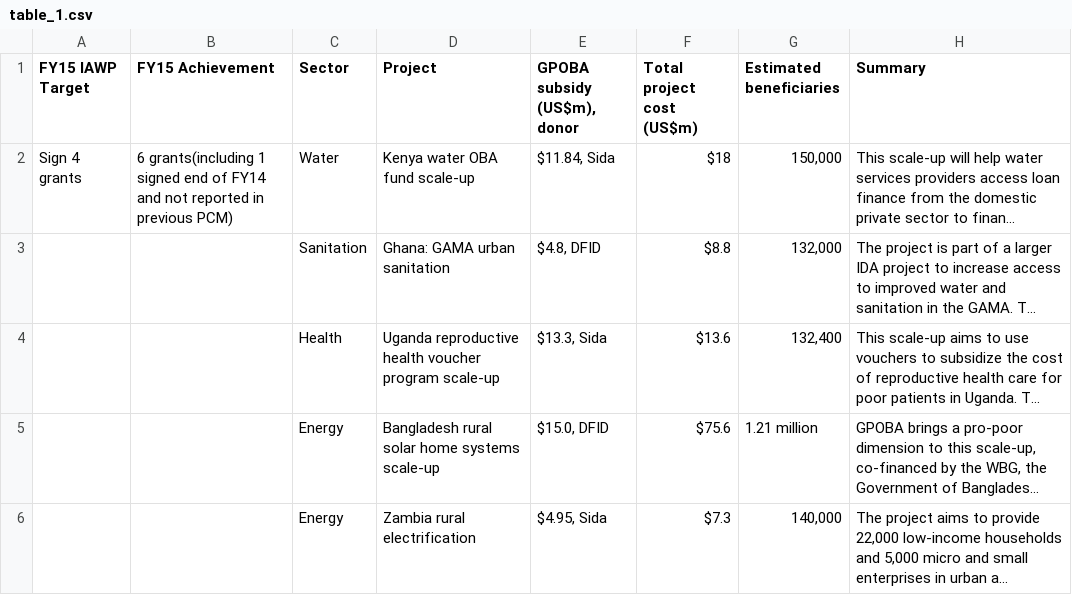
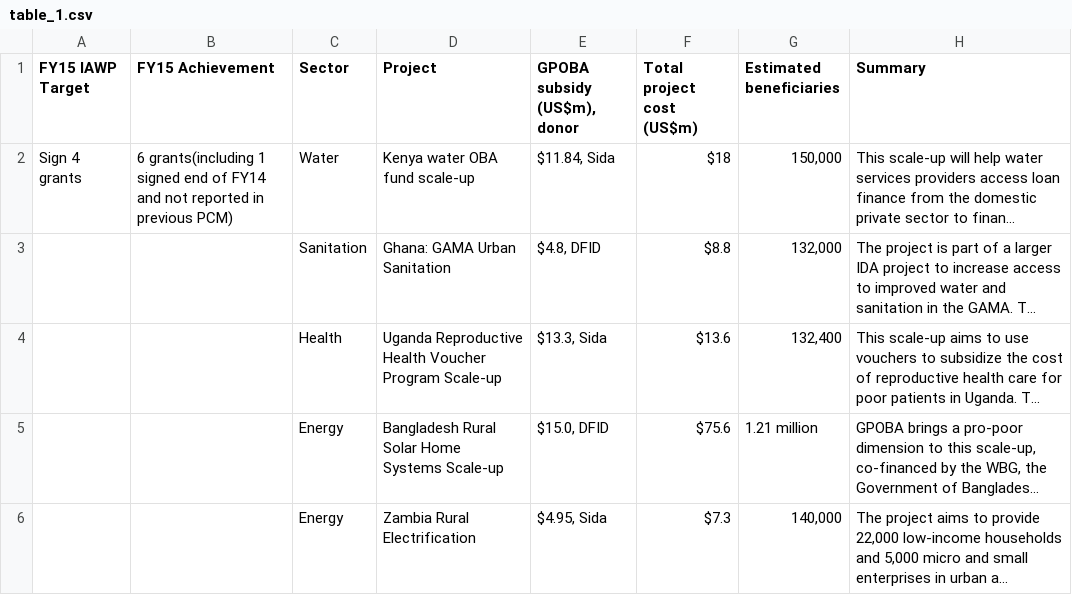
Before and after one commit to hywonkim/gpoba, a CSV file: data/tables/table_1.csv, drawn as a sheet; long unchanged cells end in …; the diff names each change by its address in the sheet, - before the commit and + after, or states it on an @@ line.

Commit message:
Update table_1.csv

```diff
--- a/data/tables/table_1.csv
+++ b/data/tables/table_1.csv
-D3 (Project): Ghana: GAMA urban sanitation
+D3 (Project): Ghana: GAMA Urban Sanitation
-D4 (Project): Uganda reproductive health voucher program scale-up
+D4 (Project): Uganda Reproductive Health Voucher Program Scale-up
-D5 (Project): Bangladesh rural solar home systems scale-up
+D5 (Project): Bangladesh Rural Solar Home Systems Scale-up
-D6 (Project): Zambia rural electrification
+D6 (Project): Zambia Rural Electrification
```
